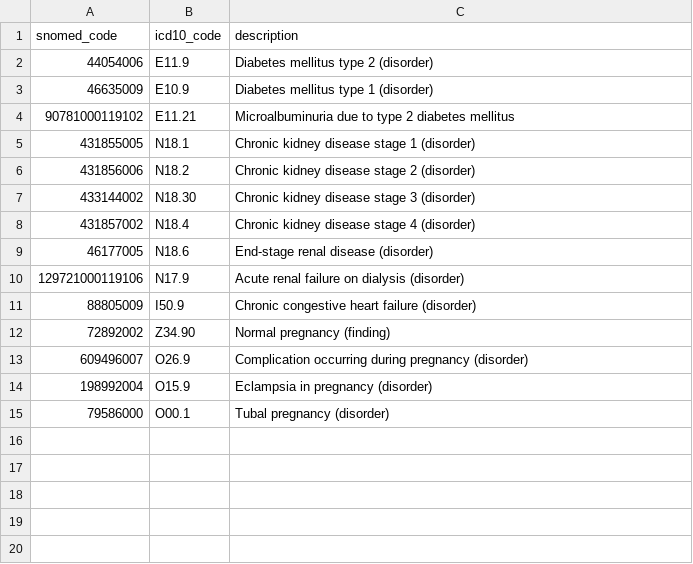
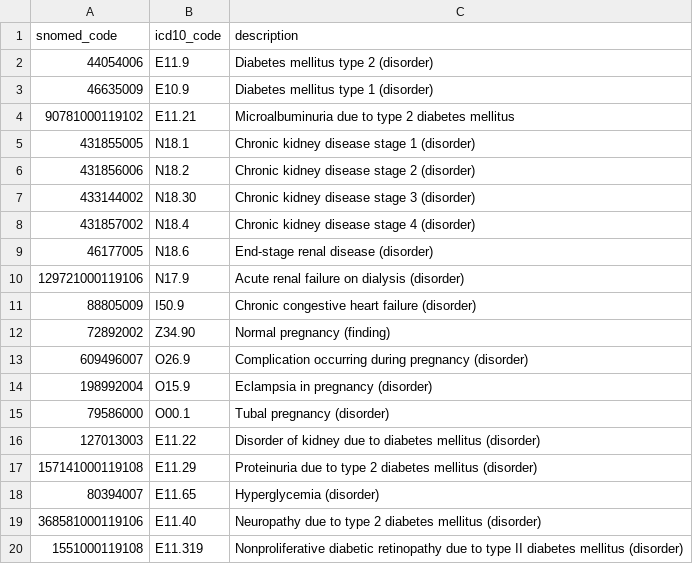
Before and after one commit to eliswanson-db/care_protocol_context_ontology, a CSV file: src/terminology/snomed_icd10_crosswalk.csv, drawn as a sheet; the diff names each change by its address in the sheet, - before the commit and + after, or states it on an @@ line.

Commit message:
M26: ground-truth mapping (how-asked/resolution) + class 8 graph-native + 500 dry-run golds + charter correction
- ground_truth.yaml: per-question how_asked + min_approach + also_solvable_by + graph_strictly_needed +
  refined hypotheses + gold_value_500 (dry run). Added class 8 (graph-native): path/explanation + OWL-defined
  class -- the genuine Ontobricks-necessary cases. Honest correction: classes 2-6 are fixed-shape SQL over
  closure/edge tables (no Ontobricks strictly needed); resolution placement (build/query/live) is the real variable.
- Expanded snomed_icd10_crosswalk for diabetic complications (retinopathy/neuropathy/kidney) so cohorts are
  rich at reflow (retinopathy was 0 on the 3-entry crosswalk); +E11.4/E11.40 ICD nodes.
- 500 dry-run golds: GSD 86.7%, KED elig 51, kidney 36, A1c-any-method 195, on-statin 97, eGFR-2026 0 (drift).
- Corrected the 'graph necessary' overclaim in BENCHMARK_CHARTER.md + ADR-0010.

Co-authored-by: Isaac <no-reply@databricks.com>

```diff
--- a/src/terminology/snomed_icd10_crosswalk.csv
+++ b/src/terminology/snomed_icd10_crosswalk.csv
+row 16: 127013003 | E11.22 | Disorder of kidney due to diabetes mellitus (disorder)
+row 17: 157141000119108 | E11.29 | Proteinuria due to type 2 diabetes mellitus (disorder)
+row 18: 80394007 | E11.65 | Hyperglycemia (disorder)
+row 19: 368581000119106 | E11.40 | Neuropathy due to type 2 diabetes mellitus (disorder)
+row 20: 1551000119108 | E11.319 | Nonproliferative diabetic retinopathy due to type II diabetes mellitus (disorder)
```
Also changed, not shown: src/terminology/icd10cm_subset.csv, 3 other files.
